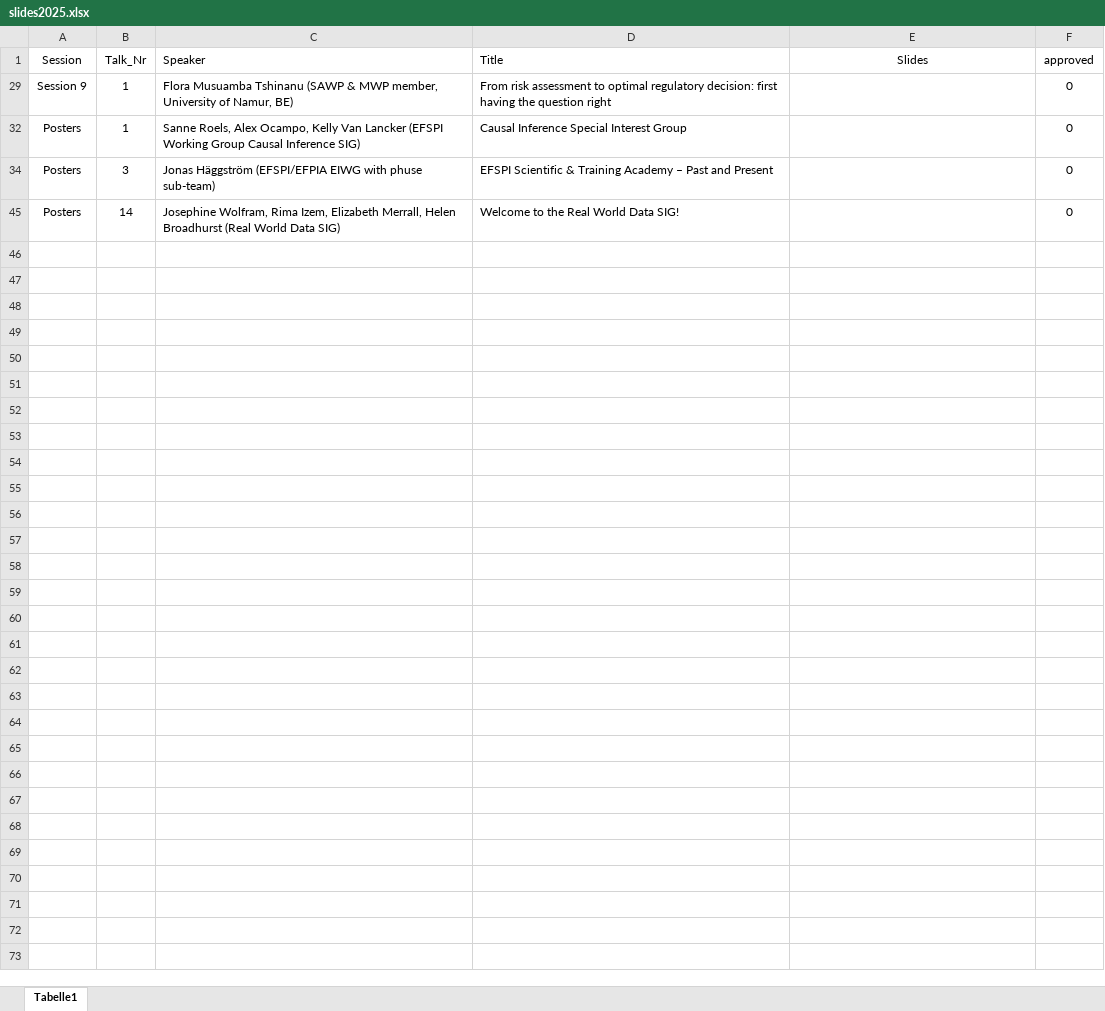
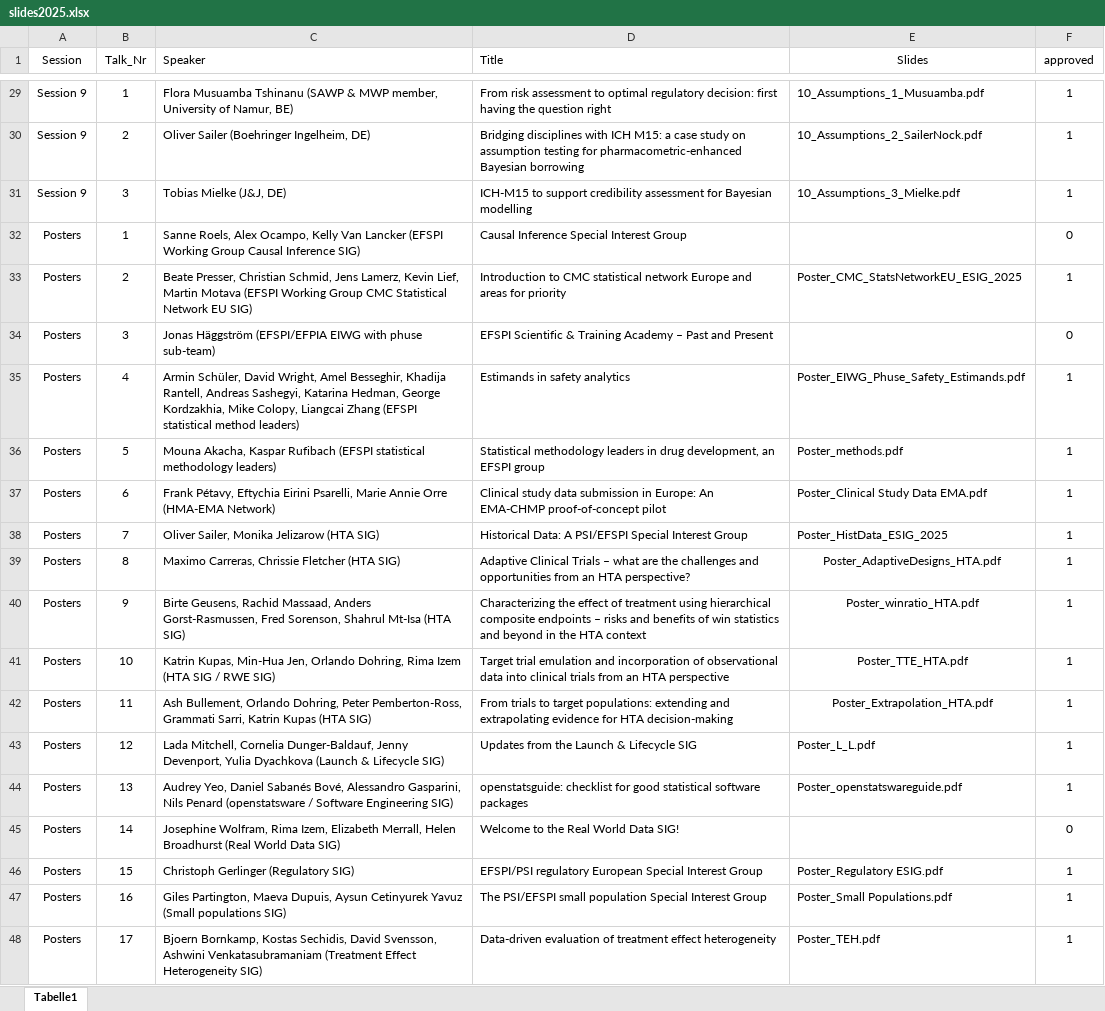
Before and after one commit to efspieurope/workshop, an Excel workbook: data/2025/slides2025.xlsx, sheet Tabelle1, drawn as a sheet; only a part is shown, gaps mark what is left out; values as stored, in another font and other column widths than the file's, no borders; the diff covers the shown part only; the diff names each change by its address in the sheet, - before the commit and + after, or states it on an @@ line.

```diff
--- a/data/2025/slides2025.xlsx (sheet Tabelle1)
+++ b/data/2025/slides2025.xlsx (sheet Tabelle1)
-E29 (Slides): (empty)
+E29 (Slides): 10_Assumptions_1_Musuamba.pdf
-F29 (approved): 0
+F29 (approved): 1
+row 30: Session 9 | 2 | Oliver Sailer (Boehringer Ingelheim, DE) | Bridging disciplines with ICH M15: a case study on assumption testing for pharmacometric-enhanced Bayesian borrowing | 10_Assumptions_2_SailerNock.pdf | 1
@@ row 31 unhidden: Session 9 | 3 | Tobias Mielke (J&J, DE) | ICH-M15 to support credibility assessment for Bayesian modelling | 10_Assumptions_3_Mielke.pdf | 1 @@
@@ row 33 unhidden: Posters | 2 | Beate Presser, Christian Schmid, Jens Lamerz, Kevin Lief, Martin Motava (EFSPI Working Group CMC Statistical Network EU SIG) | Introduction to CMC statistical network Europe and areas for priority | Poster_CMC_StatsNetworkEU_ESIG_2025 | 1 @@
@@ row 35 unhidden: Posters | 4 | Armin Schüler, David Wright, Amel Besseghir, Khadija Rantell, Andreas Sashegyi, Katarina Hedman, George Kordzakhia, Mike Colopy, Liangcai Zhang (EFSPI statistical method leaders) | Estimands in safety analytics | Poster_EIWG_Phuse_Safety_Estimands.pdf | 1 @@
@@ row 36 unhidden: Posters | 5 | Mouna Akacha, Kaspar Rufibach (EFSPI statistical methodology leaders) | Statistical methodology leaders in drug development, an EFSPI group | Poster_methods.pdf | 1 @@
@@ row 37 unhidden: Posters | 6 | Frank Pétavy, Eftychia Eirini Psarelli, Marie Annie Orre (HMA-EMA Network) | Clinical study data submission in Europe: An EMA-CHMP proof-of-concept pilot | Poster_Clinical Study Data EMA.pdf | 1 @@
@@ row 38 unhidden: Posters | 7 | Oliver Sailer, Monika Jelizarow (HTA SIG) | Historical Data: A PSI/EFSPI Special Interest Group | Poster_HistData_ESIG_2025 | 1 @@
@@ row 39 unhidden: Posters | 8 | Maximo Carreras, Chrissie Fletcher (HTA SIG) | Adaptive Clinical Trials – what are the challenges and opportunities from an HTA perspective? | Poster_AdaptiveDesigns_HTA.pdf | 1 @@
@@ row 40 unhidden: Posters | 9 | Birte Geusens, Rachid Massaad, Anders Gorst-Rasmussen, Fred Sorenson, Shahrul Mt-Isa (HTA SIG) | Characterizing the effect of treatment using hierarchical composite endpoints – risks and benefits of win statistics and beyond in the HTA context | Poster_winratio_HTA.pdf | 1 @@
@@ row 41 unhidden: Posters | 10 | Katrin Kupas, Min-Hua Jen, Orlando Dohring, Rima Izem (HTA SIG / RWE SIG) | Target trial emulation and incorporation of observational data into clinical trials from an HTA perspective | Poster_TTE_HTA.pdf | 1 @@
@@ row 42 unhidden: Posters | 11 | Ash Bullement, Orlando Dohring, Peter Pemberton-Ross, Grammati Sarri, Katrin Kupas (HTA SIG) | From trials to target populations: extending and extrapolating evidence for HTA decision-making | Poster_Extrapolation_HTA.pdf | 1 @@
@@ row 43 unhidden: Posters | 12 | Lada Mitchell, Cornelia Dunger-Baldauf, Jenny Devenport, Yulia Dyachkova (Launch & Lifecycle SIG) | Updates from the Launch & Lifecycle SIG | Poster_L_L.pdf | 1 @@
@@ row 44 unhidden: Posters | 13 | Audrey Yeo, Daniel Sabanés Bové, Alessandro Gasparini, Nils Penard (openstatsware / Software Engineering SIG) | openstatsguide: checklist for good statistical software packages | Poster_openstatswareguide.pdf | 1 @@
@@ row 46 unhidden: Posters | 15 | Christoph Gerlinger (Regulatory SIG) | EFSPI/PSI regulatory European Special Interest Group | Poster_Regulatory ESIG.pdf | 1 @@
@@ row 47 unhidden: Posters | 16 | Giles Partington, Maeva Dupuis, Aysun Cetinyurek Yavuz (Small populations SIG) | The PSI/EFSPI small population Special Interest Group | Poster_Small Populations.pdf | 1 @@
@@ row 48 unhidden: Posters | 17 | Bjoern Bornkamp, Kostas Sechidis, David Svensson, Ashwini Venkatasubramaniam (Treatment Effect Heterogeneity SIG) | Data-driven evaluation of treatment effect heterogeneity | Poster_TEH.pdf | 1 @@
```
Also changed, not shown: 1 added row and 26 hidden or unhidden rows elsewhere in this sheet, hidden cells, 10 other files.
